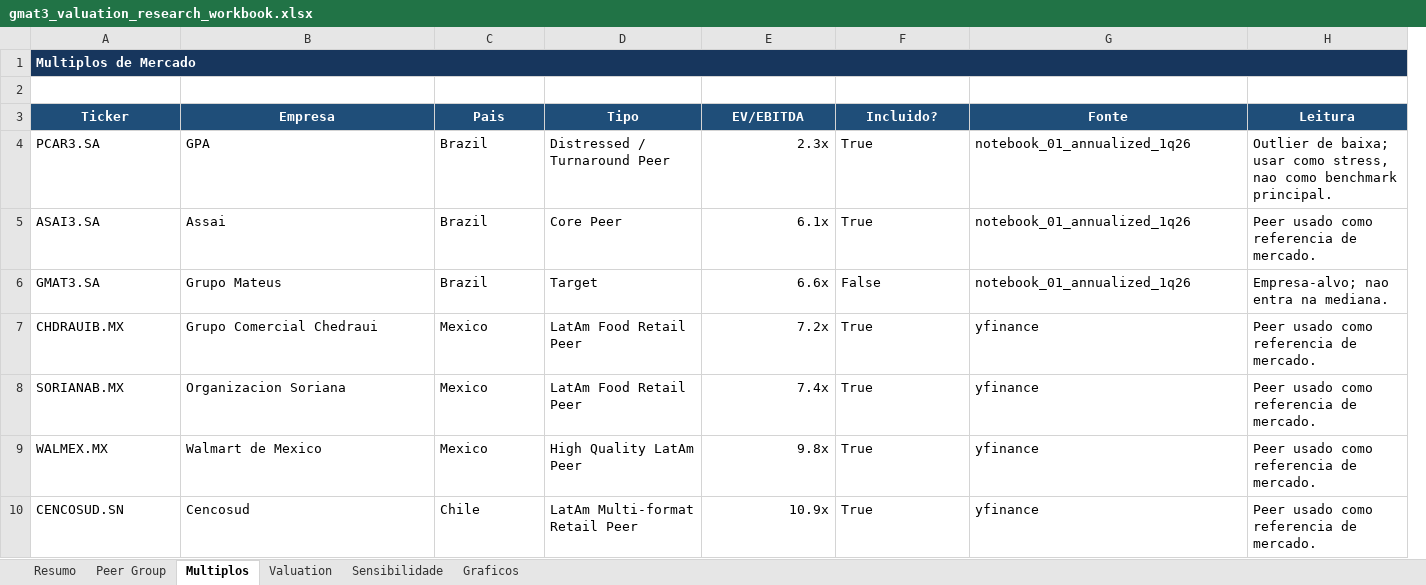
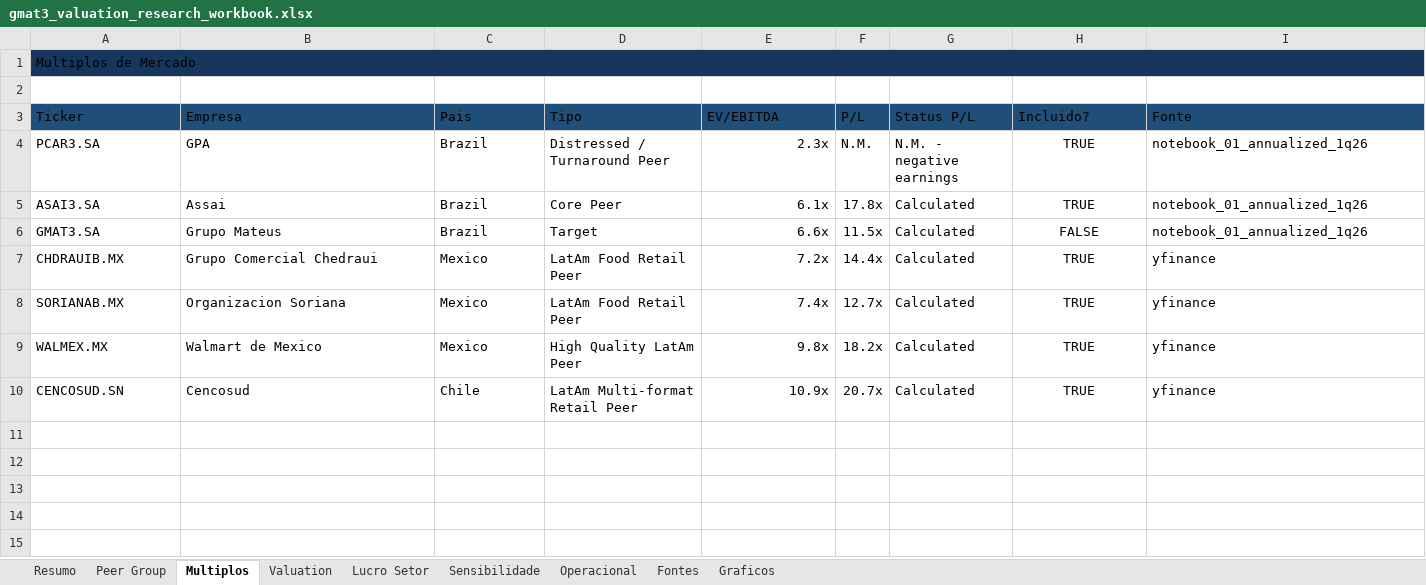
Before and after one commit to giorgiascherer21/gmat3-relative-valuation, an Excel workbook: outputs/gmat3_valuation_research_workbook.xlsx, sheet Multiplos, drawn as a sheet; values as stored, in another font and other column widths than the file's, no borders; removed rows and columns are numbered as before the commit, all else as after; the diff names each change by its address in the sheet, - before the commit and + after, or states it on an @@ line.

```diff
--- a/outputs/gmat3_valuation_research_workbook.xlsx (sheet Multiplos)
+++ b/outputs/gmat3_valuation_research_workbook.xlsx (sheet Multiplos)
+sheet tab: Lucro Setor
+sheet tab: Operacional
+sheet tab: Fontes
+column F (P/L), rows 4-10: N.M. | 17.8x | 11.5x | 14.4x | 12.7x | 18.2x | 20.7x
+column G (Status P/L), rows 4-10: N.M. - negative earnings | Calculated | Calculated | Calculated | Calculated | Calculated | Calculated
-column H (Leitura), rows 4-10: Outlier de baixa; usar como stress, nao como benchmark principal. | Peer usado como referencia de mercado. | Empresa-alvo; nao entra na mediana. | Peer usado como referencia de mercado. | Peer usado como referencia de mercado. | Peer usado como referencia de mercado. | Peer usado como referencia de mercado.
@@ A1 bold: on → off, text colour: #FFFFFF → black @@
-B1:E1 fill: #17365D
+B1:E1 fill: none
-H1:I1 fill: #17365D
+H1:I1 fill: none
@@ A3:E3 bold: on → off, text colour: #FFFFFF → black, alignment: center → left @@
@@ H3:I3 bold: on → off, text colour: #FFFFFF → black, alignment: center → left @@
-H4:H5 (Incluido?): True
+H4:H5 (Incluido?): TRUE
-H4:H10 alignment: left
+H4:H10 alignment: center
-H6 (Incluido?): False
+H6 (Incluido?): FALSE
-H7:H10 (Incluido?): True
+H7:H10 (Incluido?): TRUE
```
Also changed, not shown: sheet Resumo, sheet Sensibilidade, sheet Valuation, sheet Peer Group, sheet Graficos, charts or pictures, 14 other files.
